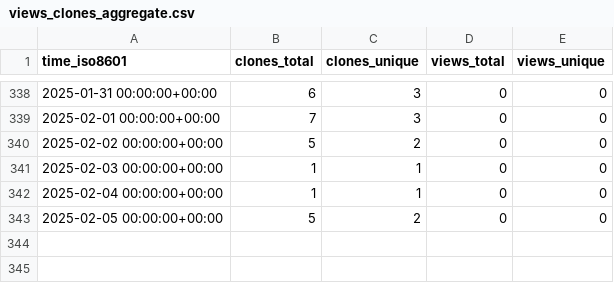
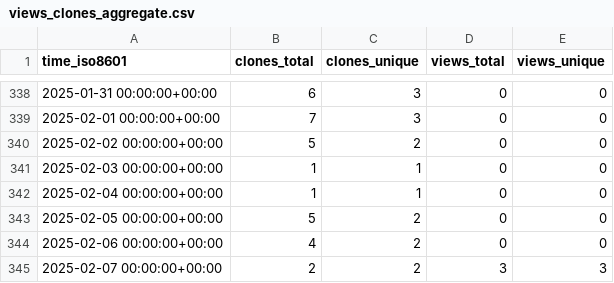
Before and after one commit to stablecaps/demo_terraform_and_serverless, a CSV file: stablecaps/terraform_and_serverless_demo/ghrs-data/views_clones_aggregate.csv, drawn as a sheet; only a part is shown, gaps mark what is left out; the diff names each change by its address in the sheet, - before the commit and + after, or states it on an @@ line.

```diff
--- a/stablecaps/terraform_and_serverless_demo/ghrs-data/views_clones_aggregate.csv
+++ b/stablecaps/terraform_and_serverless_demo/ghrs-data/views_clones_aggregate.csv
+row 344: 2025-02-06 00:00:00+00:00 | 4 | 2 | 0 | 0
+row 345: 2025-02-07 00:00:00+00:00 | 2 | 2 | 3 | 3
```
Also changed, not shown: 1 other file.
